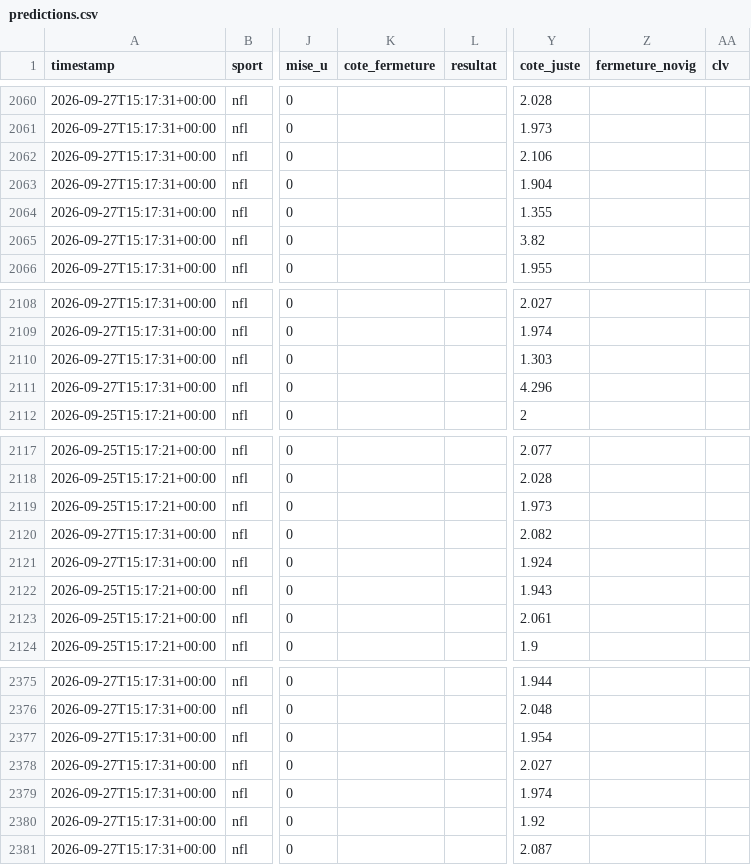
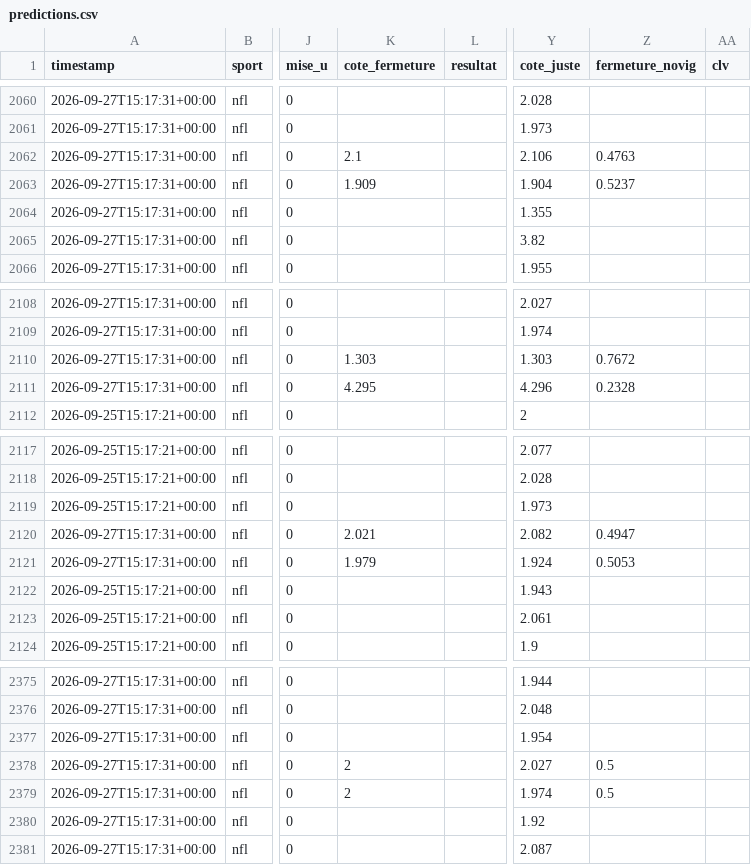
Before and after one commit to Mathv25/nhl-betting-signal, a CSV file: data/predictions.csv, drawn as a sheet; only a part is shown, gaps mark what is left out; the diff names each change by its address in the sheet, - before the commit and + after, or states it on an @@ line.

Commit message:
Fermeture/resultats 2026-09-27 19:31

```diff
--- a/data/predictions.csv
+++ b/data/predictions.csv
-K2062 (cote_fermeture): (empty)
+K2062 (cote_fermeture): 2.1
-Z2062 (fermeture_novig): (empty)
+Z2062 (fermeture_novig): 0.4763
-K2063 (cote_fermeture): (empty)
+K2063 (cote_fermeture): 1.909
-Z2063 (fermeture_novig): (empty)
+Z2063 (fermeture_novig): 0.5237
-K2110 (cote_fermeture): (empty)
+K2110 (cote_fermeture): 1.303
-Z2110 (fermeture_novig): (empty)
+Z2110 (fermeture_novig): 0.7672
-K2111 (cote_fermeture): (empty)
+K2111 (cote_fermeture): 4.295
-Z2111 (fermeture_novig): (empty)
+Z2111 (fermeture_novig): 0.2328
-K2120 (cote_fermeture): (empty)
+K2120 (cote_fermeture): 2.021
-Z2120 (fermeture_novig): (empty)
+Z2120 (fermeture_novig): 0.4947
-K2121 (cote_fermeture): (empty)
+K2121 (cote_fermeture): 1.979
-Z2121 (fermeture_novig): (empty)
+Z2121 (fermeture_novig): 0.5053
-K2378:K2379 (cote_fermeture): (empty)
+K2378:K2379 (cote_fermeture): 2
-Z2378:Z2379 (fermeture_novig): (empty)
+Z2378:Z2379 (fermeture_novig): 0.5
```
